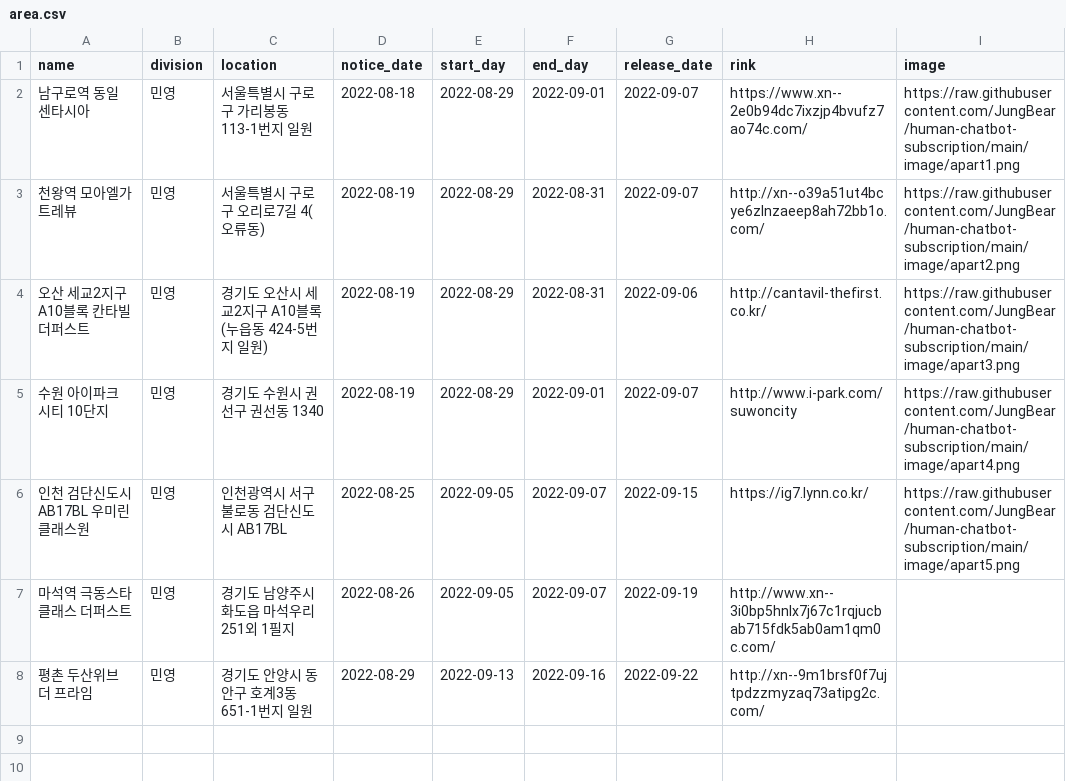
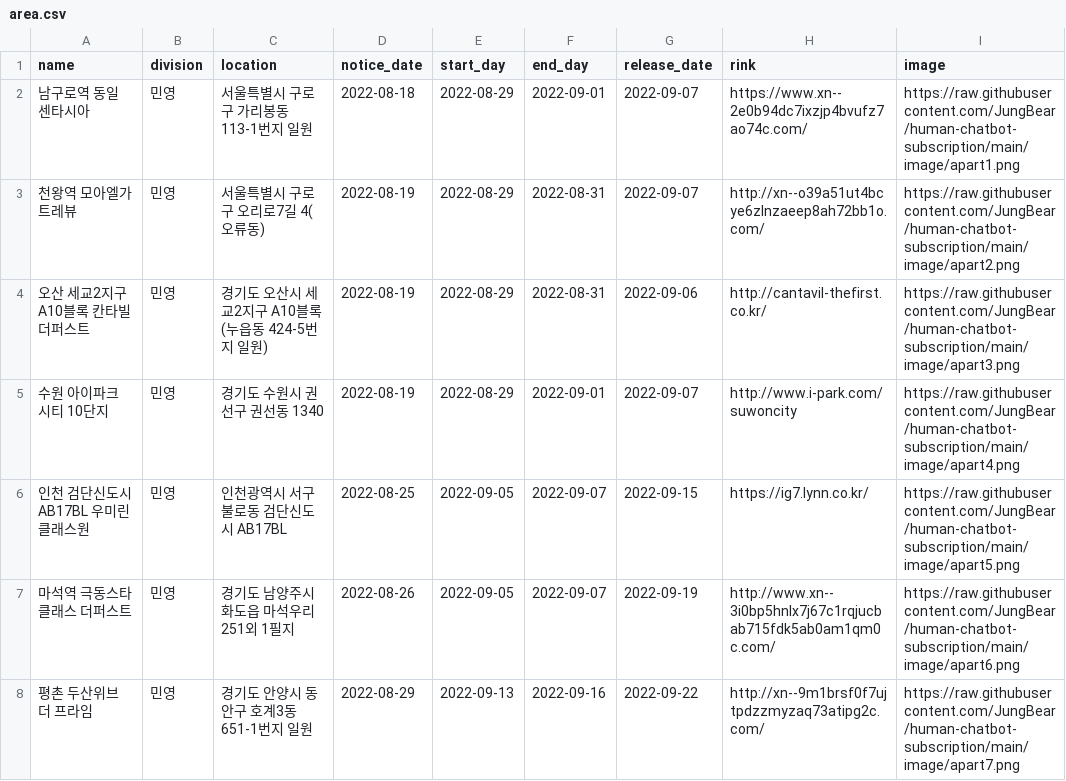
Before and after one commit to JungBear/human-chatbot-subscription, a CSV file: data/area.csv, drawn as a sheet.

```diff
--- a/data/area.csv
+++ b/data/area.csv
@@ -6,3 +6,3 @@
 인천 검단신도시 AB17BL 우미린 클래스원,민영,인천광역시 서구 불로동 검단신도시 AB17BL,2022-08-25,2022-09-05,2022-09-07,2022-09-15,https://ig7.lynn.co.kr/,https://raw.githubusercontent.com/JungBear/human-chatbot-subscription/main/image/apart5.png
-마석역 극동스타클래스 더퍼스트,민영,경기도 남양주시 화도읍 마석우리 251외 1필지,2022-08-26,2022-09-05,2022-09-07,2022-09-19,http://www.xn--3i0bp5hnlx7j67c1rqjucbab715fdk5ab0am1qm0c.com/,
-평촌 두산위브 더 프라임,민영,경기도 안양시 동안구 호계3동 651-1번지 일원,2022-08-29,2022-09-13,2022-09-16,2022-09-22,http://xn--9m1brsf0f7ujtpdzzmyzaq73atipg2c.com/,
+마석역 극동스타클래스 더퍼스트,민영,경기도 남양주시 화도읍 마석우리 251외 1필지,2022-08-26,2022-09-05,2022-09-07,2022-09-19,http://www.xn--3i0bp5hnlx7j67c1rqjucbab715fdk5ab0am1qm0c.com/,https://raw.githubusercontent.com/JungBear/human-chatbot-subscription/main/image/apart6.png
+평촌 두산위브 더 프라임,민영,경기도 안양시 동안구 호계3동 651-1번지 일원,2022-08-29,2022-09-13,2022-09-16,2022-09-22,http://xn--9m1brsf0f7ujtpdzzmyzaq73atipg2c.com/,https://raw.githubusercontent.com/JungBear/human-chatbot-subscription/main/image/apart7.png
```
Also changed, not shown: 3 other files.
